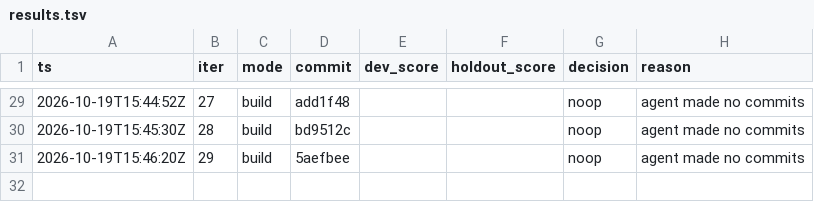
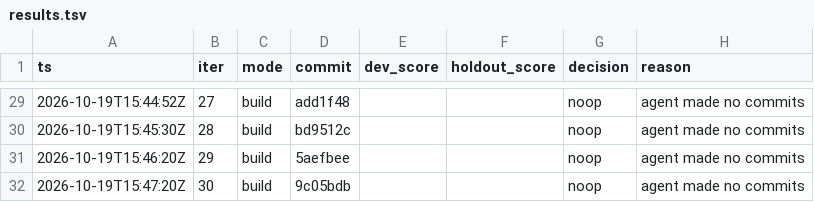
Before and after one commit to karlrobinson9014/Perturb26, a TSV file: status/results.tsv, drawn as a sheet; only a part is shown, gaps mark what is left out.

Commit message:
loop: iter 30 status

```diff
--- a/status/results.tsv
+++ b/status/results.tsv
@@ -31 +31,2 @@ ts	iter	mode	commit	dev_score	holdout_score	decision	reason
 2026-10-19T15:46:20Z	29	build	5aefbee			noop	agent made no commits
+2026-10-19T15:47:20Z	30	build	9c05bdb			noop	agent made no commits
```
Also changed, not shown: status/iterations.tsv.
